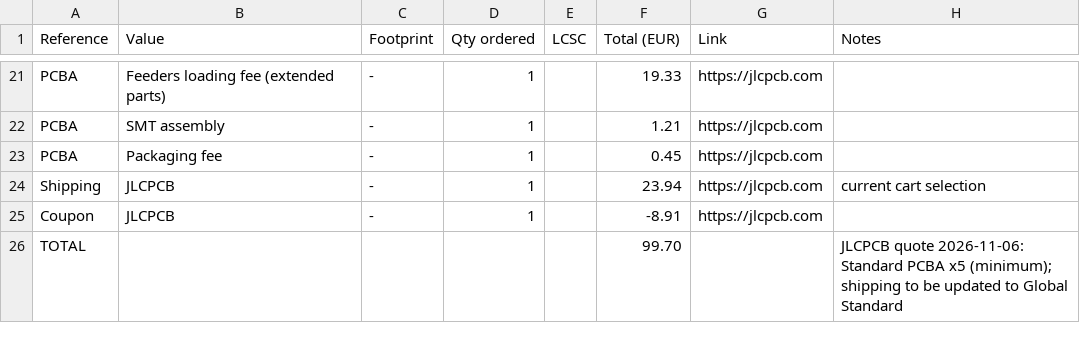
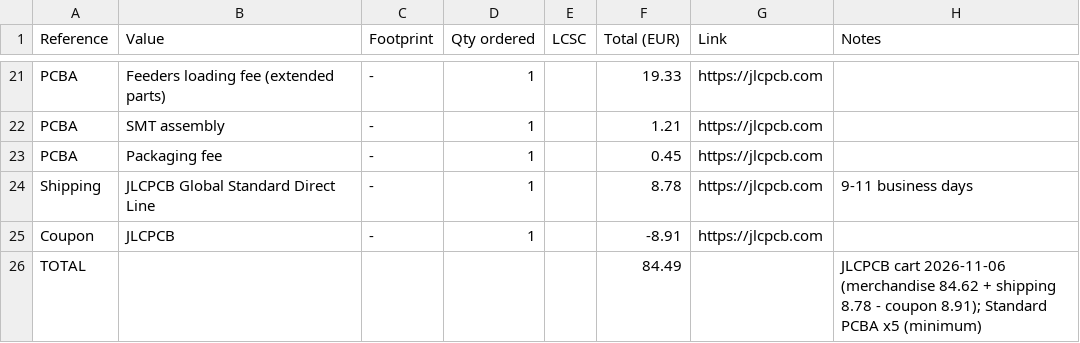
Before and after one commit to slogic3d-cloud/3d-printer, a CSV file: BOM.csv, drawn as a sheet; only a part is shown, gaps mark what is left out.

```diff
--- a/BOM.csv
+++ b/BOM.csv
@@ -23,4 +23,4 @@ PCBA,SMT assembly,-,1,,1.21,https://jlcpcb.com,
 PCBA,Packaging fee,-,1,,0.45,https://jlcpcb.com,
-Shipping,JLCPCB,-,1,,23.94,https://jlcpcb.com,current cart selection
+Shipping,JLCPCB Global Standard Direct Line,-,1,,8.78,https://jlcpcb.com,9-11 business days
 Coupon,JLCPCB,-,1,,-8.91,https://jlcpcb.com,
-TOTAL,,,,,99.70,,"JLCPCB quote 2026-11-06: Standard PCBA x5 (minimum); shipping to be updated to Global Standard"
+TOTAL,,,,,84.49,,"JLCPCB cart 2026-11-06 (merchandise 84.62 + shipping 8.78 - coupon 8.91); Standard PCBA x5 (minimum)"
```
Also changed, not shown: 6 other files.
